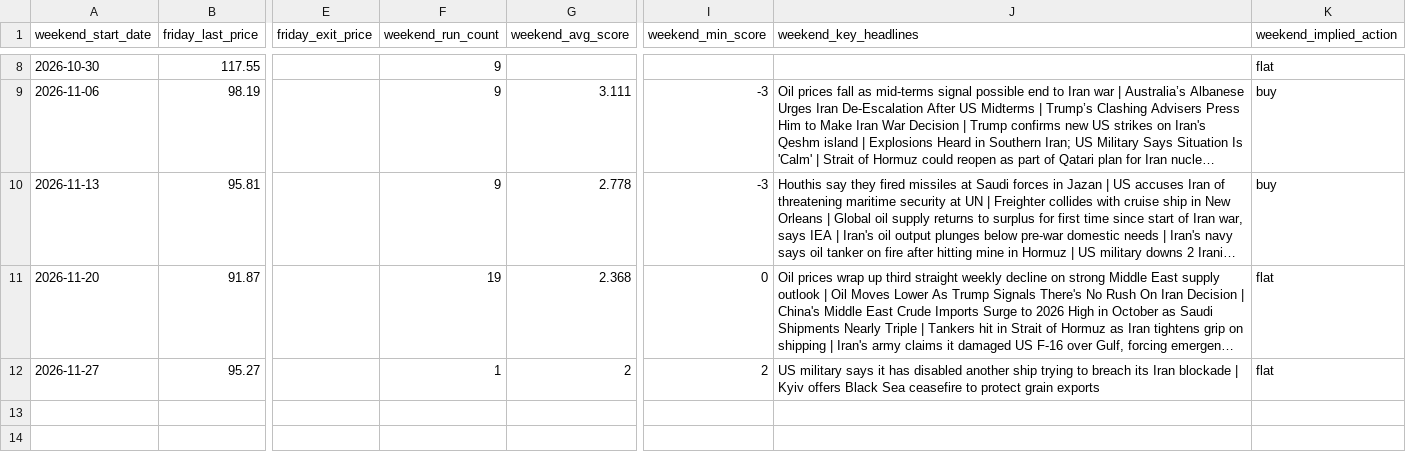
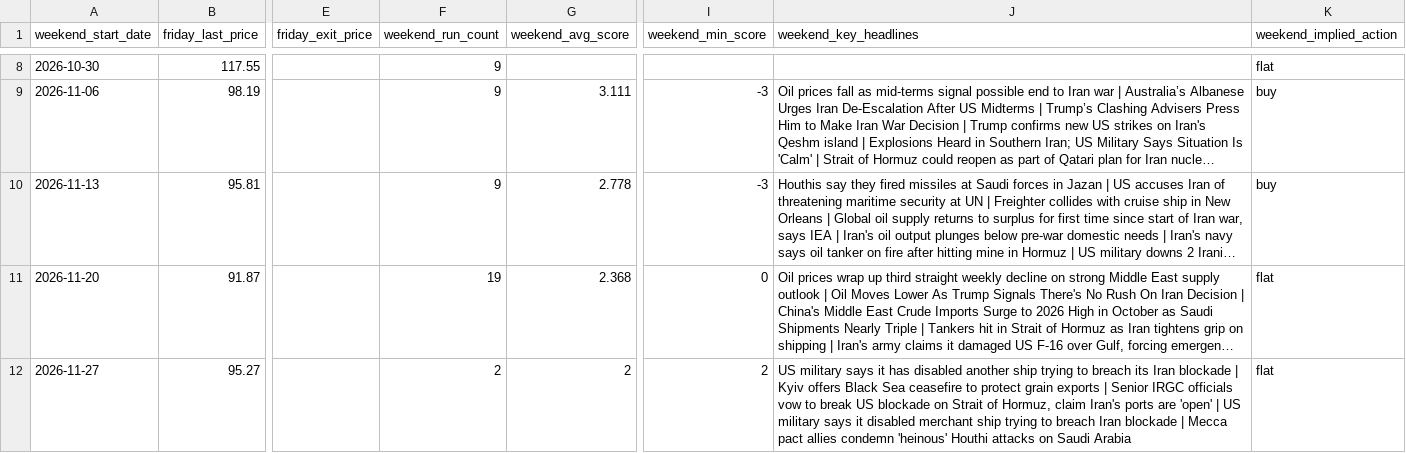
Before and after one commit to beausiff/Oil-signal-logger, a CSV file: backup/weekend_gaps.csv, drawn as a sheet; only a part is shown, gaps mark what is left out; long unchanged cells end in …; the diff names each change by its address in the sheet, - before the commit and + after, or states it on an @@ line.

```diff
--- a/backup/weekend_gaps.csv
+++ b/backup/weekend_gaps.csv
-F12 (weekend_run_count): 1
+F12 (weekend_run_count): 2
-J12 (weekend_key_headlines): …grain exports
+J12 (weekend_key_headlines): …grain exports | Senior IRGC officials vow to break US blockade on Strait of Hormuz, claim Iran's ports are 'open' | US military says it disabled merchant ship trying to breach Iran blockade | Mecca pact allies condemn 'heinous' Houthi attacks on Saudi Arabia
```
Also changed, not shown: backup/context.csv, backup/feed_b_state.csv, 6 other files.
